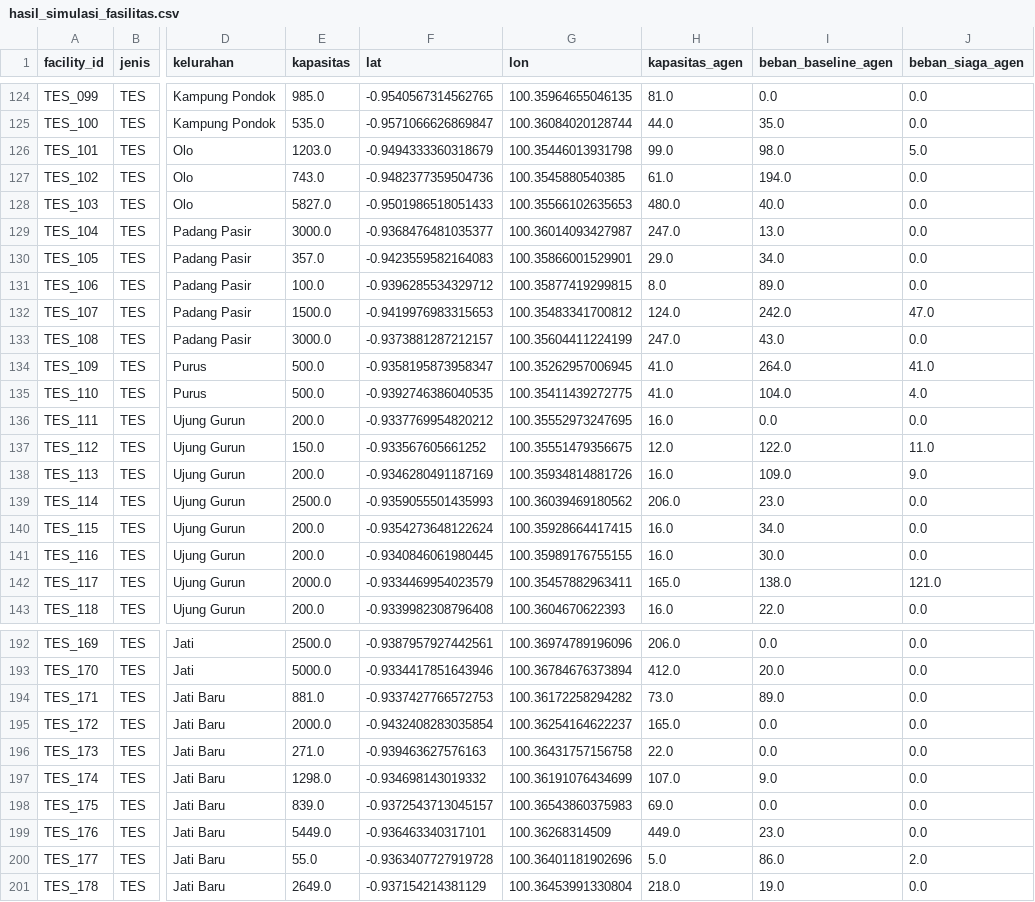
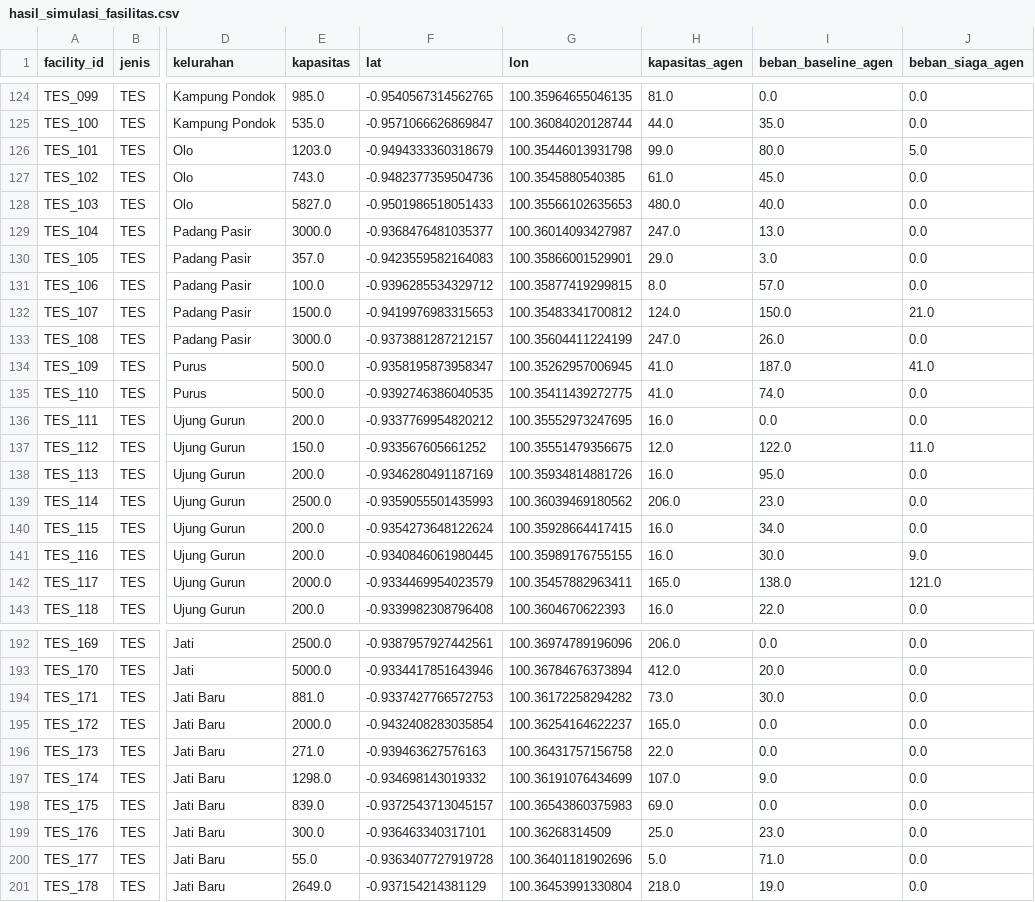
Before and after one commit to AkuSukaProject/core-siaga-padang, a CSV file: analisis/output/hasil_simulasi_fasilitas.csv, drawn as a sheet; only a part is shown, gaps mark what is left out; the diff covers the shown part only; the diff names each change by its address in the sheet, - before the commit and + after, or states it on an @@ line.

```diff
--- a/analisis/output/hasil_simulasi_fasilitas.csv
+++ b/analisis/output/hasil_simulasi_fasilitas.csv
-I126 (beban_baseline_agen): 98.0
+I126 (beban_baseline_agen): 80.0
-I127 (beban_baseline_agen): 194.0
+I127 (beban_baseline_agen): 45.0
-I130 (beban_baseline_agen): 34.0
+I130 (beban_baseline_agen): 3.0
-I131 (beban_baseline_agen): 89.0
+I131 (beban_baseline_agen): 57.0
-I132 (beban_baseline_agen): 242.0
+I132 (beban_baseline_agen): 150.0
-J132 (beban_siaga_agen): 47.0
+J132 (beban_siaga_agen): 21.0
-I133 (beban_baseline_agen): 43.0
+I133 (beban_baseline_agen): 26.0
-I134 (beban_baseline_agen): 264.0
+I134 (beban_baseline_agen): 187.0
-I135 (beban_baseline_agen): 104.0
+I135 (beban_baseline_agen): 74.0
-J135 (beban_siaga_agen): 4.0
+J135 (beban_siaga_agen): 0.0
-I138 (beban_baseline_agen): 109.0
+I138 (beban_baseline_agen): 95.0
-J138 (beban_siaga_agen): 9.0
+J138 (beban_siaga_agen): 0.0
-J141 (beban_siaga_agen): 0.0
+J141 (beban_siaga_agen): 9.0
-I194 (beban_baseline_agen): 89.0
+I194 (beban_baseline_agen): 30.0
-E199 (kapasitas): 5449.0
+E199 (kapasitas): 300.0
-H199 (kapasitas_agen): 449.0
+H199 (kapasitas_agen): 25.0
-I200 (beban_baseline_agen): 86.0
+I200 (beban_baseline_agen): 71.0
-J200 (beban_siaga_agen): 2.0
+J200 (beban_siaga_agen): 0.0
```
Also changed, not shown: 14 added rows and 28 edited cells elsewhere in this file, analisis/output/hasil_simulasi_kelurahan.csv, hasil_build/bpbd_2019_tanpa_titik.csv, 16 other files.
